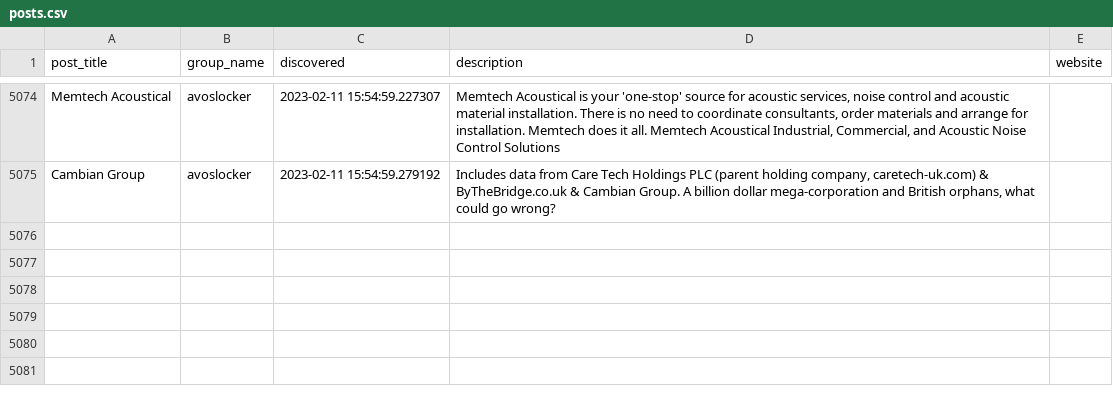
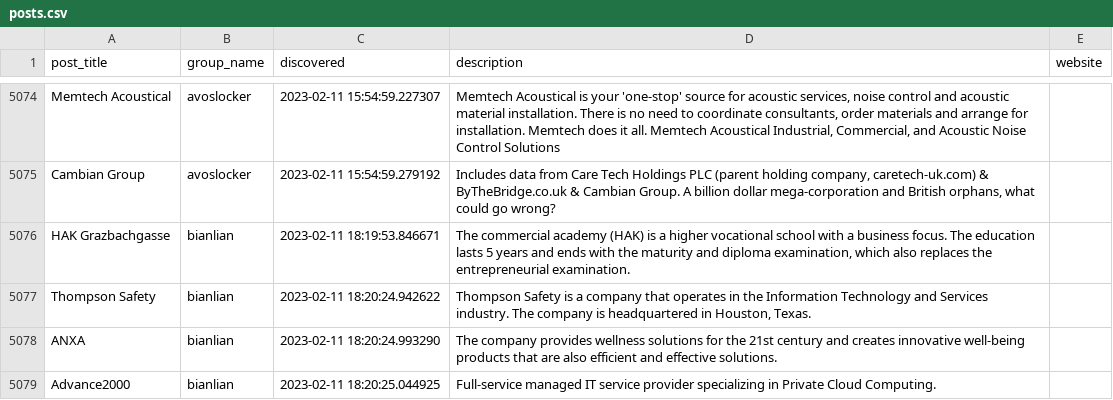
Before and after one commit to tinyx3k/ransomware.live, a CSV file: docs/posts.csv, drawn as a sheet; only a part is shown, gaps mark what is left out.

```diff
--- a/docs/posts.csv
+++ b/docs/posts.csv
@@ -5077 +5077,5 @@ Memtech Acoustical,avoslocker,2023-02-11 15:54:59.227307,"Memtech Acoustical is
 Cambian Group,avoslocker,2023-02-11 15:54:59.279192,"Includes data from Care Tech Holdings PLC (parent holding company, caretech-uk.com) & ByTheBridge.co.uk & Cambian Group. A billion dollar mega-corporation and British orphans, what could go wrong?",
+HAK Grazbachgasse,bianlian,2023-02-11 18:19:53.846671,"The commercial academy (HAK) is a higher vocational school with a business focus. The education lasts 5 years and ends with the maturity and diploma examination, which also replaces the entrepreneurial examination.",
+Thompson Safety,bianlian,2023-02-11 18:20:24.942622,"Thompson Safety is a company that operates in the Information Technology and Services industry. The company is headquartered in Houston, Texas.",
+ANXA,bianlian,2023-02-11 18:20:24.993290,The company provides wellness solutions for the 21st century and creates innovative well-being products that are also efficient and effective solutions.,
+Advance2000,bianlian,2023-02-11 18:20:25.044925,Full-service managed IT service provider specializing in Private Cloud Computing.,
```
Also changed, not shown: 24 other files.
